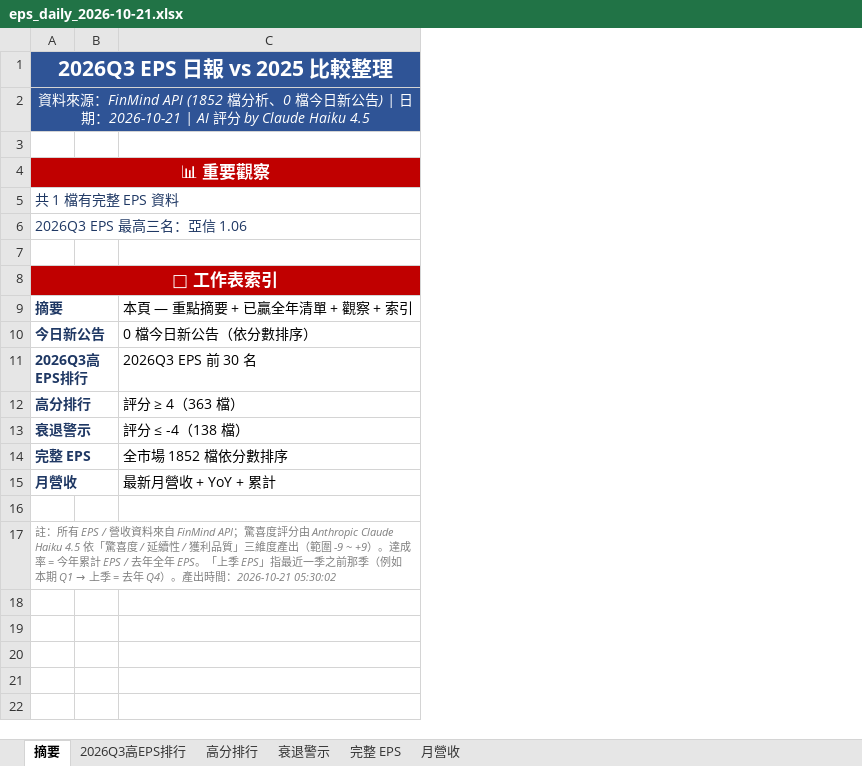
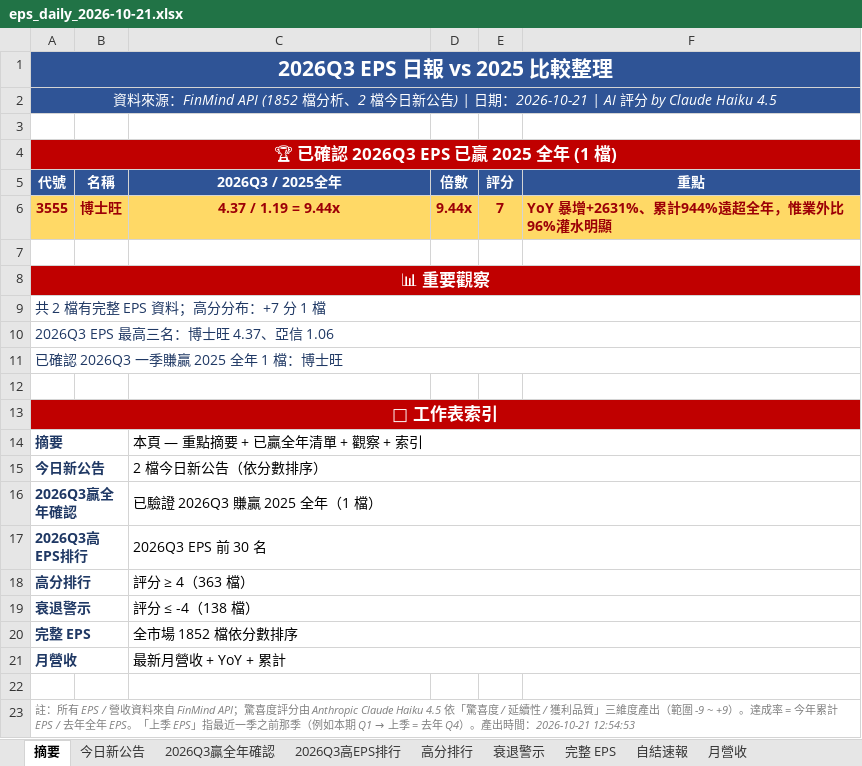
Before and after one commit to ianlife4/eps-cron, an Excel workbook: reports/eps_daily_2026-10-21.xlsx, sheet 摘要, drawn as a sheet; values as stored, in another font and other column widths than the file's, no borders; removed rows and columns are numbered as before the commit, all else as after; the diff names each change by its address in the sheet, - before the commit and + after, or states it on an @@ line.

```diff
--- a/reports/eps_daily_2026-10-21.xlsx (sheet 摘要)
+++ b/reports/eps_daily_2026-10-21.xlsx (sheet 摘要)
+sheet tab: 今日新公告
+sheet tab: 2026Q3贏全年確認
+sheet tab: 自結速報
-column B, empty
+column B, empty
+column D, empty
+column E, empty
+column F, empty
-A2: …檔分析、0 檔今日新…
+A2: …檔分析、2 檔今日新…
+row 3: (empty)
+row 4: 🏆 已確認 2026Q3 EPS 已贏 2025 全年 (1 檔)
+row 5: 代號 | 名稱 | 2026Q3 / 2025全年 | 倍數 | 評分 | 重點
+row 6: 3555 | 博士旺 | 4.37 / 1.19 = 9.44x | 9.44x | 7 | YoY 暴增+2631%、累計944%遠超全年，惟業外比96%灌水明顯
-A9: 共 1 檔有完整 EPS 資料
+A9: 共 2 檔有完整 EPS 資料；高分分布：+7 分 1 檔
-A10: 2026Q3 EPS 最高三名：亞信 1.06
+A10: 2026Q3 EPS 最高三名：博士旺 4.37、亞信 1.06
+row 11: 已確認 2026Q3 一季賺贏 2025 全年 1 檔：博士旺
+C14:F14 merged
-C15: 0 檔今日新公告（依分數排序）
+C15: 2 檔今日新公告（依分數排序）
+C15:F15 merged
+row 16: 2026Q3贏全年確認 |  | 已驗證 2026Q3 賺贏 2025 全年（1 檔）
+C17:F17 merged
+C18:F18 merged
+C19:F19 merged
+C20:F20 merged
+C21:F21 merged
-A23: …時間：2026-10-21 05:30:02
+A23: …時間：2026-10-21 12:54:53
```
Also changed, not shown: sheet 月營收, sheet 完整 EPS, sheet 高分排行, sheet 2026Q3高EPS排行, sheet 衰退警示, 1 other file.
